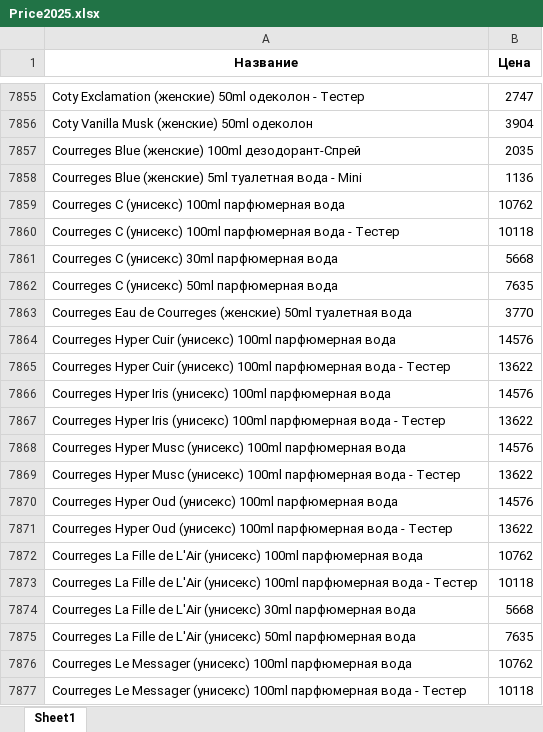
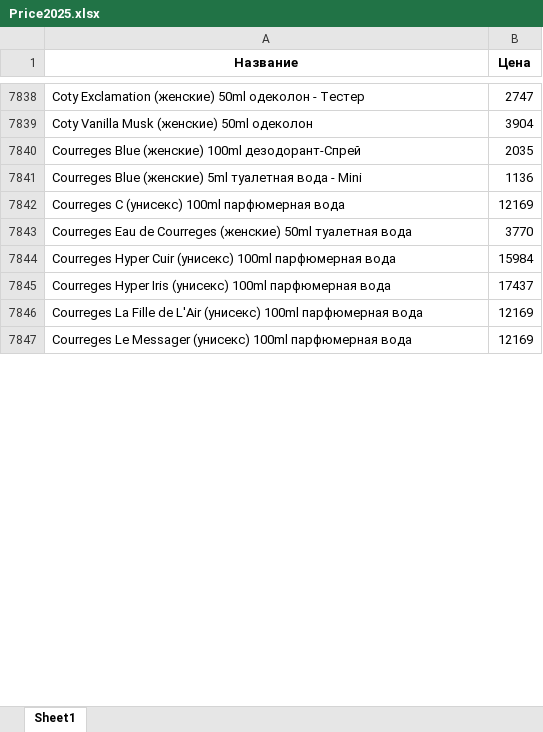
Before and after one commit to dykparf/PL, an Excel workbook: Price2025.xlsx, sheet Sheet1, drawn as a sheet; only a part is shown, gaps mark what is left out; values as stored, in another font and other column widths than the file's, no borders; removed rows and columns are numbered as before the commit, all else as after; the diff covers the shown part only; the diff names each change by its address in the sheet, - before the commit and + after, or states it on an @@ line.

```diff
--- a/Price2025.xlsx (sheet Sheet1)
+++ b/Price2025.xlsx (sheet Sheet1)
-B7842 (Цена): 10762
+B7842 (Цена): 12169
-row 7860: Courreges C (унисекс) 100ml парфюмерная вода - Тестер | 10118
-row 7861: Courreges C (унисекс) 30ml парфюмерная вода | 5668
-row 7862: Courreges C (унисекс) 50ml парфюмерная вода | 7635
-B7844 (Цена): 14576
+B7844 (Цена): 15984
-row 7865: Courreges Hyper Cuir (унисекс) 100ml парфюмерная вода - Тестер | 13622
-B7845 (Цена): 14576
+B7845 (Цена): 17437
-row 7867: Courreges Hyper Iris (унисекс) 100ml парфюмерная вода - Тестер | 13622
-row 7868: Courreges Hyper Musc (унисекс) 100ml парфюмерная вода | 14576
-row 7869: Courreges Hyper Musc (унисекс) 100ml парфюмерная вода - Тестер | 13622
-row 7870: Courreges Hyper Oud (унисекс) 100ml парфюмерная вода | 14576
-row 7871: Courreges Hyper Oud (унисекс) 100ml парфюмерная вода - Тестер | 13622
-B7846 (Цена): 10762
+B7846 (Цена): 12169
-row 7873: Courreges La Fille de L'Air (унисекс) 100ml парфюмерная вода - Тестер | 10118
-row 7874: Courreges La Fille de L'Air (унисекс) 30ml парфюмерная вода | 5668
-row 7875: Courreges La Fille de L'Air (унисекс) 50ml парфюмерная вода | 7635
-B7847 (Цена): 10762
+B7847 (Цена): 12169
-row 7877: Courreges Le Messager (унисекс) 100ml парфюмерная вода - Тестер | 10118
```
Also changed, not shown: 99 added rows, 294 removed rows and 903 edited cells elsewhere in this sheet.
